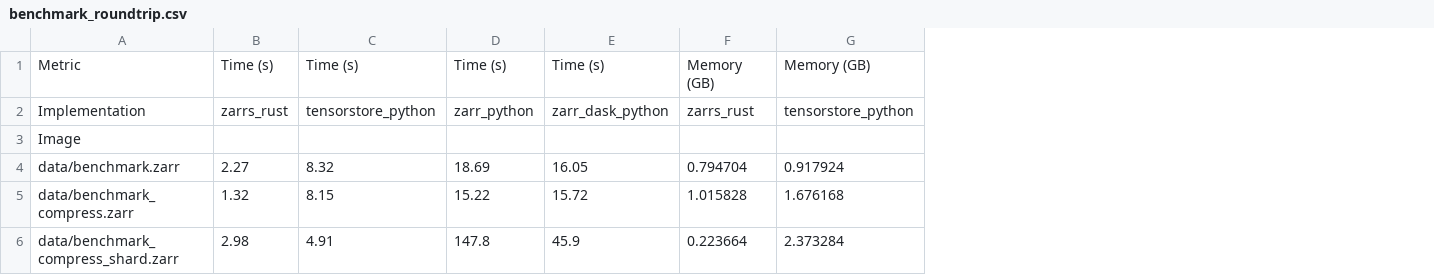
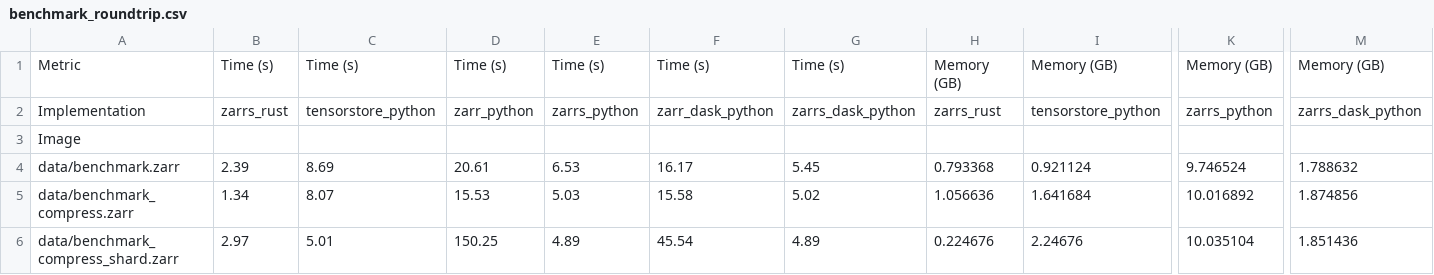
Before and after one commit to zarrs/zarrs_book, a CSV file: zarr_benchmarks/measurements/benchmark_roundtrip.csv, drawn as a sheet; only a part is shown, gaps mark what is left out; addresses are those after the commit; the diff covers the shown part only; the diff names each change by its address in the sheet, - before the commit and + after, or states it on an @@ line.

```diff
--- a/zarr_benchmarks/measurements/benchmark_roundtrip.csv
+++ b/zarr_benchmarks/measurements/benchmark_roundtrip.csv
+column E, rows 1-6: Time (s) | zarrs_python |  | 6.53 | 5.03 | 4.89
+column G, rows 1-6: Time (s) | zarrs_dask_python |  | 5.45 | 5.02 | 4.89
+column K, rows 1-6: Memory (GB) | zarrs_python |  | 9.746524 | 10.016892 | 10.035104
+column M, rows 1-6: Memory (GB) | zarrs_dask_python |  | 1.788632 | 1.874856 | 1.851436
-B4: 2.27
+B4: 2.39
-C4: 8.32
+C4: 8.69
-D4: 18.69
+D4: 20.61
-F4: 16.05
+F4: 16.17
-H4: 0.794704
+H4: 0.793368
-I4: 0.917924
+I4: 0.921124
-B5: 1.32
+B5: 1.34
-C5: 8.15
+C5: 8.07
-D5: 15.22
+D5: 15.53
-F5: 15.72
+F5: 15.58
-H5: 1.015828
+H5: 1.056636
-I5: 1.676168
+I5: 1.641684
-B6: 2.98
+B6: 2.97
-C6: 4.91
+C6: 5.01
-D6: 147.8
+D6: 150.25
-F6: 45.9
+F6: 45.54
-H6: 0.223664
+H6: 0.224676
-I6: 2.373284
+I6: 2.24676
```
Also changed, not shown: 6 edited cells elsewhere in this file, zarr_benchmarks/measurements/benchmark_read_all.csv, zarr_benchmarks/measurements/benchmark_read_chunks.csv, 21 other files.
